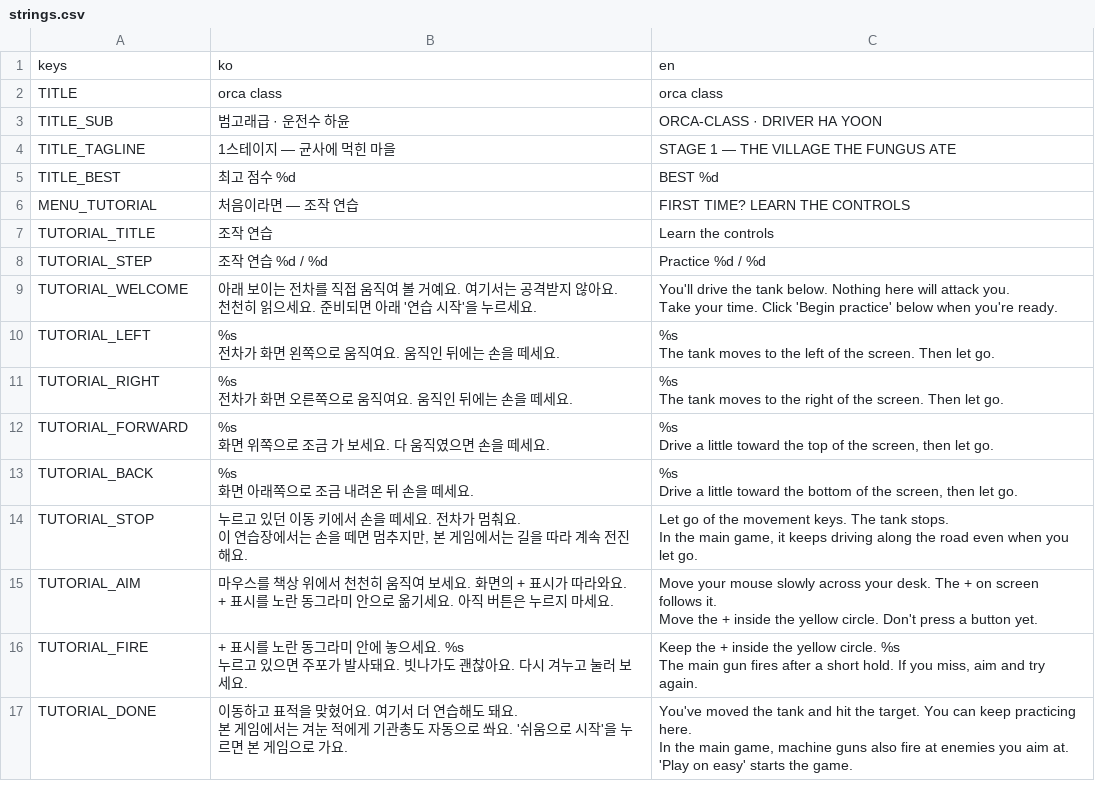
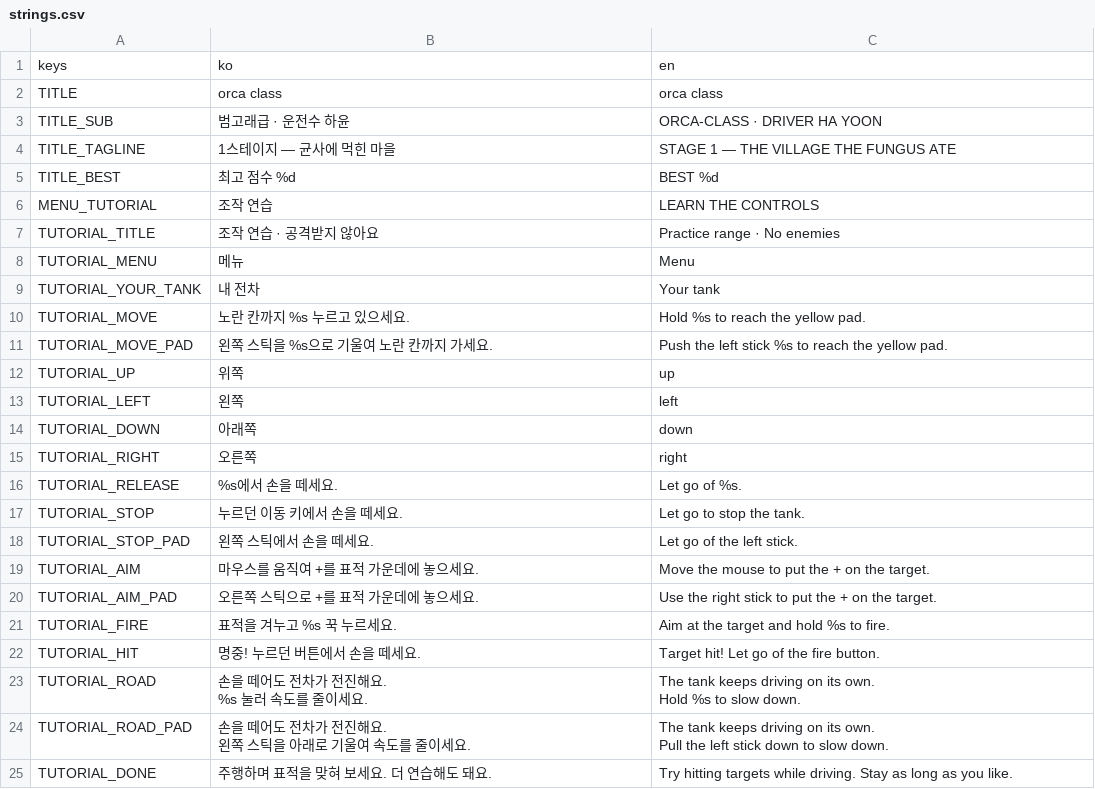
Before and after one commit to scarf005/orca-class, a CSV file: i18n/strings.csv, drawn as a sheet; only a part is shown; the diff covers the shown part only.

```diff
--- a/i18n/strings.csv
+++ b/i18n/strings.csv
@@ -5,31 +5,25 @@ TITLE_TAGLINE,1스테이지 — 균사에 먹힌 마을,STAGE 1 — THE VILLAGE
 TITLE_BEST,최고 점수 %d,BEST %d
-MENU_TUTORIAL,처음이라면 — 조작 연습,FIRST TIME? LEARN THE CONTROLS
-TUTORIAL_TITLE,조작 연습,Learn the controls
-TUTORIAL_STEP,조작 연습  %d / %d,Practice  %d / %d
-TUTORIAL_WELCOME,"아래 보이는 전차를 직접 움직여 볼 거예요. 여기서는 공격받지 않아요.
-천천히 읽으세요. 준비되면 아래 '연습 시작'을 누르세요.","You'll drive the tank below. Nothing here will attack you.
-Take your time. Click 'Begin practice' below when you're ready."
-TUTORIAL_LEFT,"%s
-전차가 화면 왼쪽으로 움직여요. 움직인 뒤에는 손을 떼세요.","%s
-The tank moves to the left of the screen. Then let go."
-TUTORIAL_RIGHT,"%s
-전차가 화면 오른쪽으로 움직여요. 움직인 뒤에는 손을 떼세요.","%s
-The tank moves to the right of the screen. Then let go."
-TUTORIAL_FORWARD,"%s
-화면 위쪽으로 조금 가 보세요. 다 움직였으면 손을 떼세요.","%s
-Drive a little toward the top of the screen, then let go."
-TUTORIAL_BACK,"%s
-화면 아래쪽으로 조금 내려온 뒤 손을 떼세요.","%s
-Drive a little toward the bottom of the screen, then let go."
-TUTORIAL_STOP,"누르고 있던 이동 키에서 손을 떼세요. 전차가 멈춰요.
-이 연습장에서는 손을 떼면 멈추지만, 본 게임에서는 길을 따라 계속 전진해요.","Let go of the movement keys. The tank stops.
-In the main game, it keeps driving along the road even when you let go."
-TUTORIAL_AIM,"마우스를 책상 위에서 천천히 움직여 보세요. 화면의 + 표시가 따라와요.
-+ 표시를 노란 동그라미 안으로 옮기세요. 아직 버튼은 누르지 마세요.","Move your mouse slowly across your desk. The + on screen follows it.
-Move the + inside the yellow circle. Don't press a button yet."
-TUTORIAL_FIRE,"+ 표시를 노란 동그라미 안에 놓으세요. %s
-누르고 있으면 주포가 발사돼요. 빗나가도 괜찮아요. 다시 겨누고 눌러 보세요.","Keep the + inside the yellow circle. %s
-The main gun fires after a short hold. If you miss, aim and try again."
-TUTORIAL_DONE,"이동하고 표적을 맞혔어요. 여기서 더 연습해도 돼요.
-본 게임에서는 겨눈 적에게 기관총도 자동으로 쏴요. '쉬움으로 시작'을 누르면 본 게임으로 가요.","You've moved the tank and hit the target. You can keep practicing here.
-In the main game, machine guns also fire at enemies you aim at. 'Play on easy' starts the game."
+MENU_TUTORIAL,조작 연습,LEARN THE CONTROLS
+TUTORIAL_TITLE,조작 연습 · 공격받지 않아요,Practice range · No enemies
+TUTORIAL_MENU,메뉴,Menu
+TUTORIAL_YOUR_TANK,내 전차,Your tank
+TUTORIAL_MOVE,노란 칸까지 %s 누르고 있으세요.,Hold %s to reach the yellow pad.
+TUTORIAL_MOVE_PAD,왼쪽 스틱을 %s으로 기울여 노란 칸까지 가세요.,Push the left stick %s to reach the yellow pad.
+TUTORIAL_UP,위쪽,up
+TUTORIAL_LEFT,왼쪽,left
+TUTORIAL_DOWN,아래쪽,down
+TUTORIAL_RIGHT,오른쪽,right
+TUTORIAL_RELEASE,%s에서 손을 떼세요.,Let go of %s.
+TUTORIAL_STOP,누르던 이동 키에서 손을 떼세요.,Let go to stop the tank.
+TUTORIAL_STOP_PAD,왼쪽 스틱에서 손을 떼세요.,Let go of the left stick.
+TUTORIAL_AIM,마우스를 움직여 +를 표적 가운데에 놓으세요.,Move the mouse to put the + on the target.
+TUTORIAL_AIM_PAD,오른쪽 스틱으로 +를 표적 가운데에 놓으세요.,Use the right stick to put the + on the target.
+TUTORIAL_FIRE,표적을 겨누고 %s 꾹 누르세요.,Aim at the target and hold %s to fire.
+TUTORIAL_HIT,명중! 누르던 버튼에서 손을 떼세요.,Target hit! Let go of the fire button.
+TUTORIAL_ROAD,"손을 떼어도 전차가 전진해요.
+%s 눌러 속도를 줄이세요.","The tank keeps driving on its own.
+Hold %s to slow down."
+TUTORIAL_ROAD_PAD,"손을 떼어도 전차가 전진해요.
+왼쪽 스틱을 아래로 기울여 속도를 줄이세요.","The tank keeps driving on its own.
+Pull the left stick down to slow down."
+TUTORIAL_DONE,주행하며 표적을 맞혀 보세요. 더 연습해도 돼요.,Try hitting targets while driving. Stay as long as you like.
```
Also changed, not shown: 6 removed rows and 16 edited cells elsewhere in this file, 7 other files.
